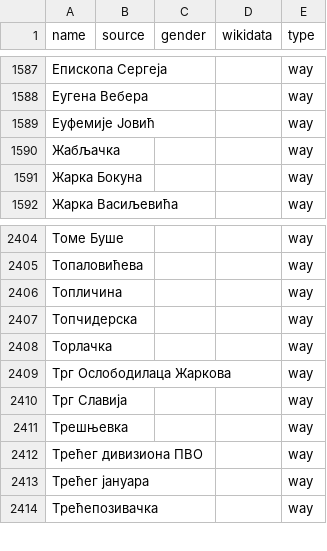
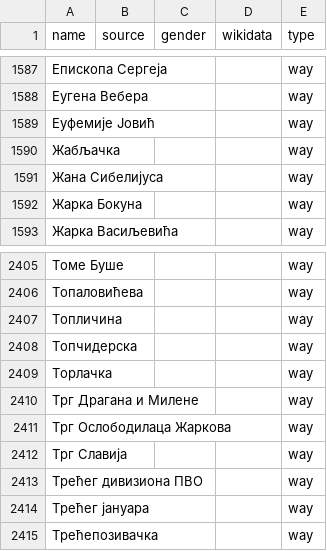
Before and after one commit to EqualStreetNames/equalstreetnames-belgrade, a CSV file: data/other.csv, drawn as a sheet; only a part is shown, gaps mark what is left out; removed rows and columns are numbered as before the commit, all else as after; the diff names each change by its address in the sheet, - before the commit and + after, or states it on an @@ line.

```diff
--- a/data/other.csv
+++ b/data/other.csv
+row 1591: Жана Сибелијуса |  |  |  | way
+row 2410: Трг Драгана и Милене |  |  |  | way
-row 2411: Трешњевка |  |  |  | way
```
Also changed, not shown: 2 other files.
